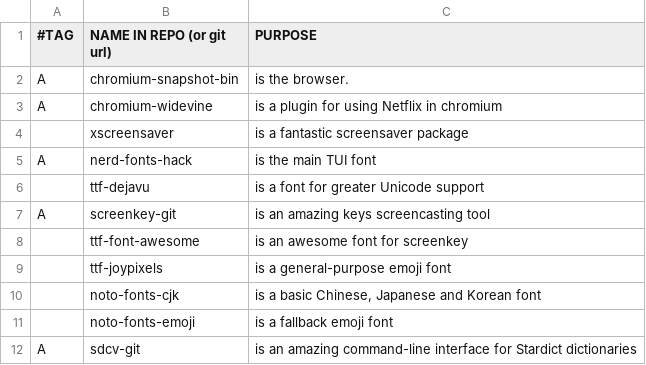
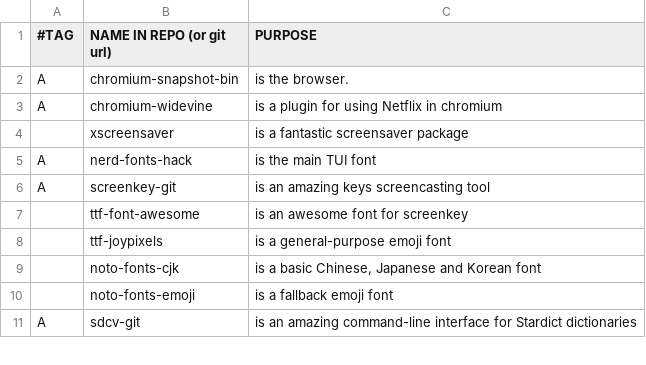
Before and after one commit to BachoSeven/AARGH, a CSV file: progs.csv, drawn as a sheet; only a part is shown; the diff names each change by its address in the sheet, - before the commit and + after, or states it on an @@ line.

Commit message:
Update progs.csv

```diff
--- a/progs.csv
+++ b/progs.csv
-row 6:  | ttf-dejavu | is a font for greater Unicode support
```
